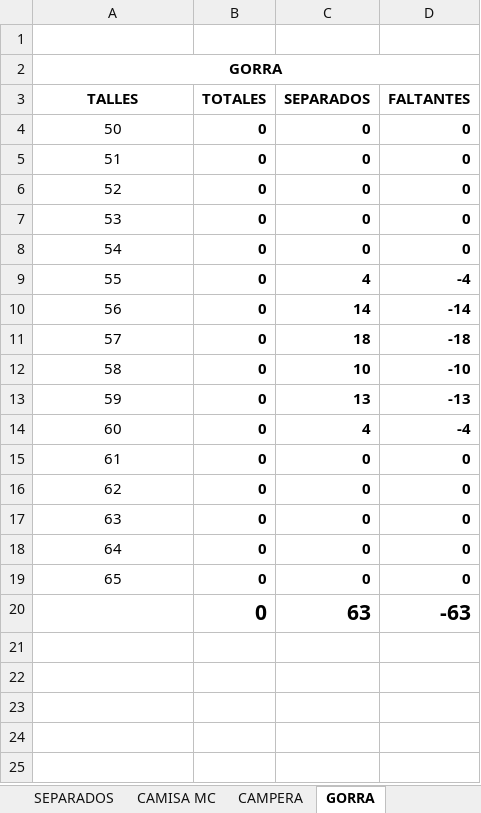
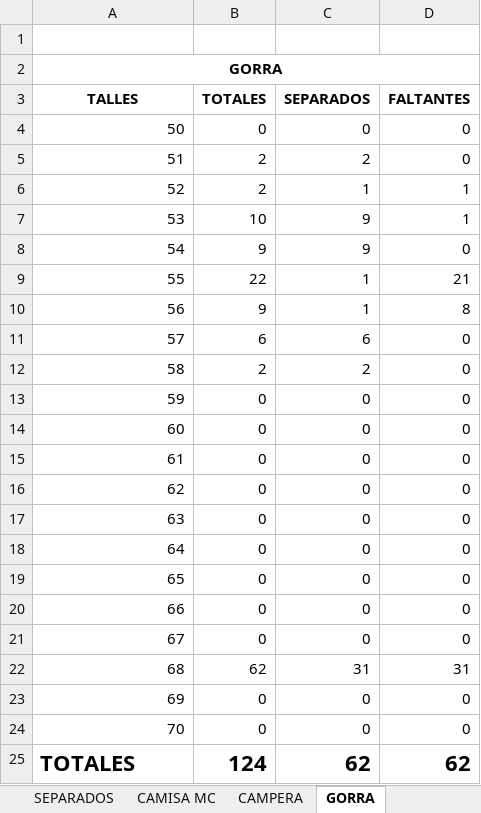
Before and after one commit to edgardoraul/archivos_bat, an Excel workbook: AGENTES DELEGACION B.xlsm, sheet GORRA, drawn as a sheet; values as stored, in another font and other column widths than the file's, no borders; conditional formats not drawn; removed rows and columns are numbered as before the commit, all else as after; the diff names each change by its address in the sheet, - before the commit and + after, or states it on an @@ line.

Commit message:
Falta un error
1. construccion de hojas y datos: ok.
2. Cuenta de totales y separados: ok.

Error:
En la fórmula que toma de los totales y separados.

```diff
--- a/AGENTES DELEGACION B.xlsm (sheet GORRA)
+++ b/AGENTES DELEGACION B.xlsm (sheet GORRA)
+row 4: 50 | 0 | 0 | 0
+row 5: 51 | 2 | 2 | 0
+row 6: 52 | 2 | 1 | 1
+row 7: 53 | 10 | 9 | 1
+row 8: 54 | 9 | 9 | 0
+row 9: 55 | 22 | 1 | 21
+row 10: 56 | 9 | 1 | 8
+row 11: 57 | 6 | 6 | 0
+row 12: 58 | 2 | 2 | 0
@@ column A (TALLES) renumbered between rows 13 and 24 @@
-A13:A17 alignment: center
+A13:A17 alignment: right
-B13:D17 bold: on
+B13:D17 bold: off
-row 9: 55 | 0 | 4 | -4
-row 10: 56 | 0 | 14 | -14
-row 11: 57 | 0 | 18 | -18
-row 12: 58 | 0 | 10 | -10
-row 13: 59 | 0 | 13 | -13
-row 14: 60 | 0 | 4 | -4
-A18:A21 alignment: center
+A18:A21 alignment: right
-B18:D21 bold: on
+B18:D21 bold: off
+row 22: 68 | 62 | 31 | 31
-A23 alignment: center
+A23 alignment: right
-B23:D24 bold: on
+B23:D24 bold: off
@@ B24:D24 text size: smaller @@
-C24 (SEPARADOS): 63
+C24 (SEPARADOS): 0
-D24 (FALTANTES): -63
+D24 (FALTANTES): 0
+row 25: TOTALES | 124 | 62 | 62
```
Also changed, not shown: sheet SEPARADOS, sheet TOTALES, sheet ZAPATOS, sheet PANTALON, sheet CAMISA MC, sheet REMERA, 2 more sheets, other sheet tabs, formulas that keep their value.
